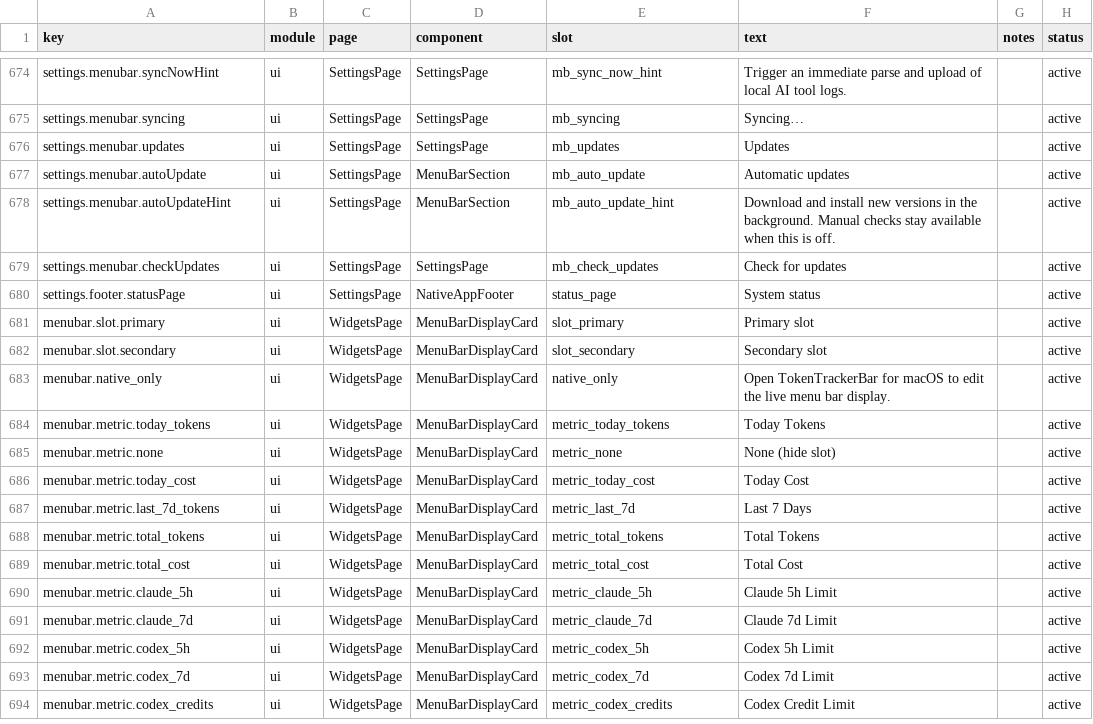
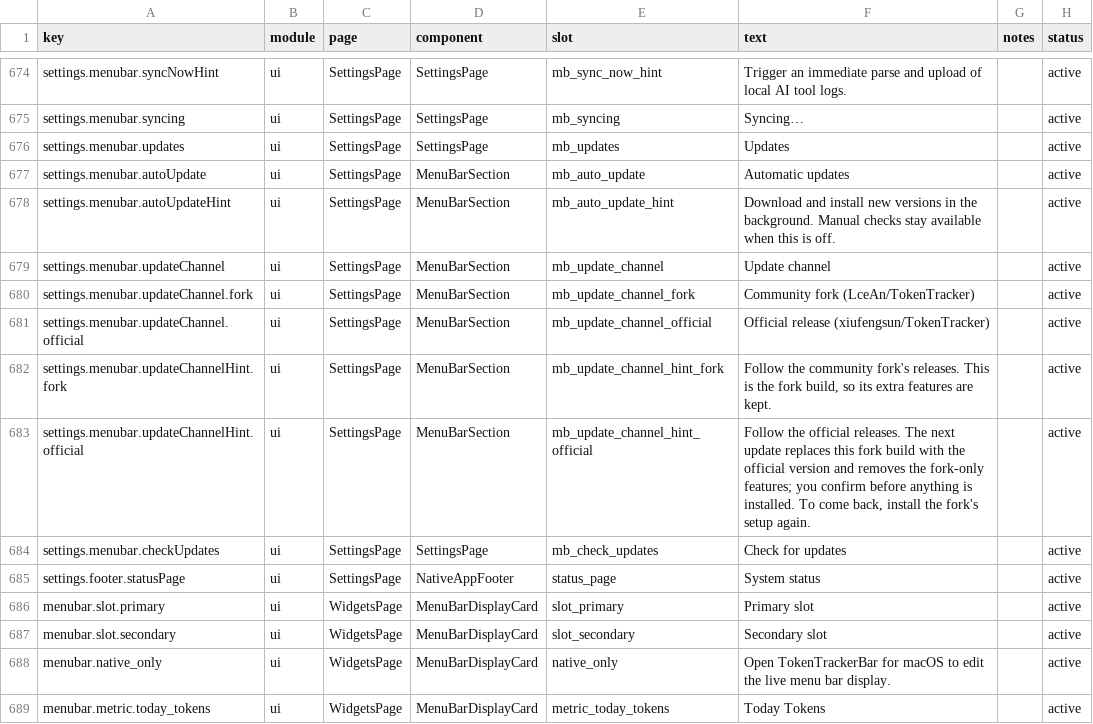
Before and after one commit to LceAn/TokenTracker, a CSV file: dashboard/src/content/copy.csv, drawn as a sheet; only a part is shown, gaps mark what is left out; the shorter side is filled out with more unchanged rows.

Commit message:
feat(fork): let the user choose the update channel in Settings
A fork build used to inherit the official updater unchanged: its launch
check pointed at the upstream repository, so the first official release
would have silently replaced the fork with the official build.

The Windows app now knows which channel it was installed from and can
follow either one:

- UpdateChannel names the two release sources (official, fork) and the
  repository each maps to; UpdateReleaseClient resolves the latest
  release of a given channel, with the same API -> release-page fallback
  as before. The channel-less entry point still resolves the official
  repository, so upstream's behaviour and tests are untouched.
- InstalledRelease reads the build's own identity from the assembly's
  informational version ("x.y.z-fork.N" for a fork build). A build
  follows its own channel until the user picks another, and only a fork
  build offers the choice.
- UpdateDecision offers a release when it is newer in the same channel,
  or when it comes from the channel the user chose and is not older than
  this build's base version.
- An update that crosses channels is never installed unattended: it
  stays in the tray until the user confirms a dialog that says the fork
  build will be replaced and how to come back.
- Settings > App & Updates gains an "Update channel" row; switching it
  re-checks right away. Browser mode's "check for updates" compares fork
  tags correctly and looks in the repository named at build time.

Tests cover channel ids, build identity, the decision rules, the
persisted choice, fork release lookup and fallback, and the checker in
both channels.

```diff
--- a/dashboard/src/content/copy.csv
+++ b/dashboard/src/content/copy.csv
@@ -678,2 +678,7 @@ settings.menubar.autoUpdate,ui,SettingsPage,MenuBarSection,mb_auto_update,"Autom
 settings.menubar.autoUpdateHint,ui,SettingsPage,MenuBarSection,mb_auto_update_hint,"Download and install new versions in the background. Manual checks stay available when this is off.",,active
+settings.menubar.updateChannel,ui,SettingsPage,MenuBarSection,mb_update_channel,"Update channel",,active
+settings.menubar.updateChannel.fork,ui,SettingsPage,MenuBarSection,mb_update_channel_fork,"Community fork (LceAn/TokenTracker)",,active
+settings.menubar.updateChannel.official,ui,SettingsPage,MenuBarSection,mb_update_channel_official,"Official release (xiufengsun/TokenTracker)",,active
+settings.menubar.updateChannelHint.fork,ui,SettingsPage,MenuBarSection,mb_update_channel_hint_fork,"Follow the community fork's releases. This is the fork build, so its extra features are kept.",,active
+settings.menubar.updateChannelHint.official,ui,SettingsPage,MenuBarSection,mb_update_channel_hint_official,"Follow the official releases. The next update replaces this fork build with the official version and removes the fork-only features; you confirm before anything is installed. To come back, install the fork's setup again.",,active
 settings.menubar.checkUpdates,ui,SettingsPage,SettingsPage,mb_check_updates,"Check for updates",,active
```
Also changed, not shown: 16 other files.
